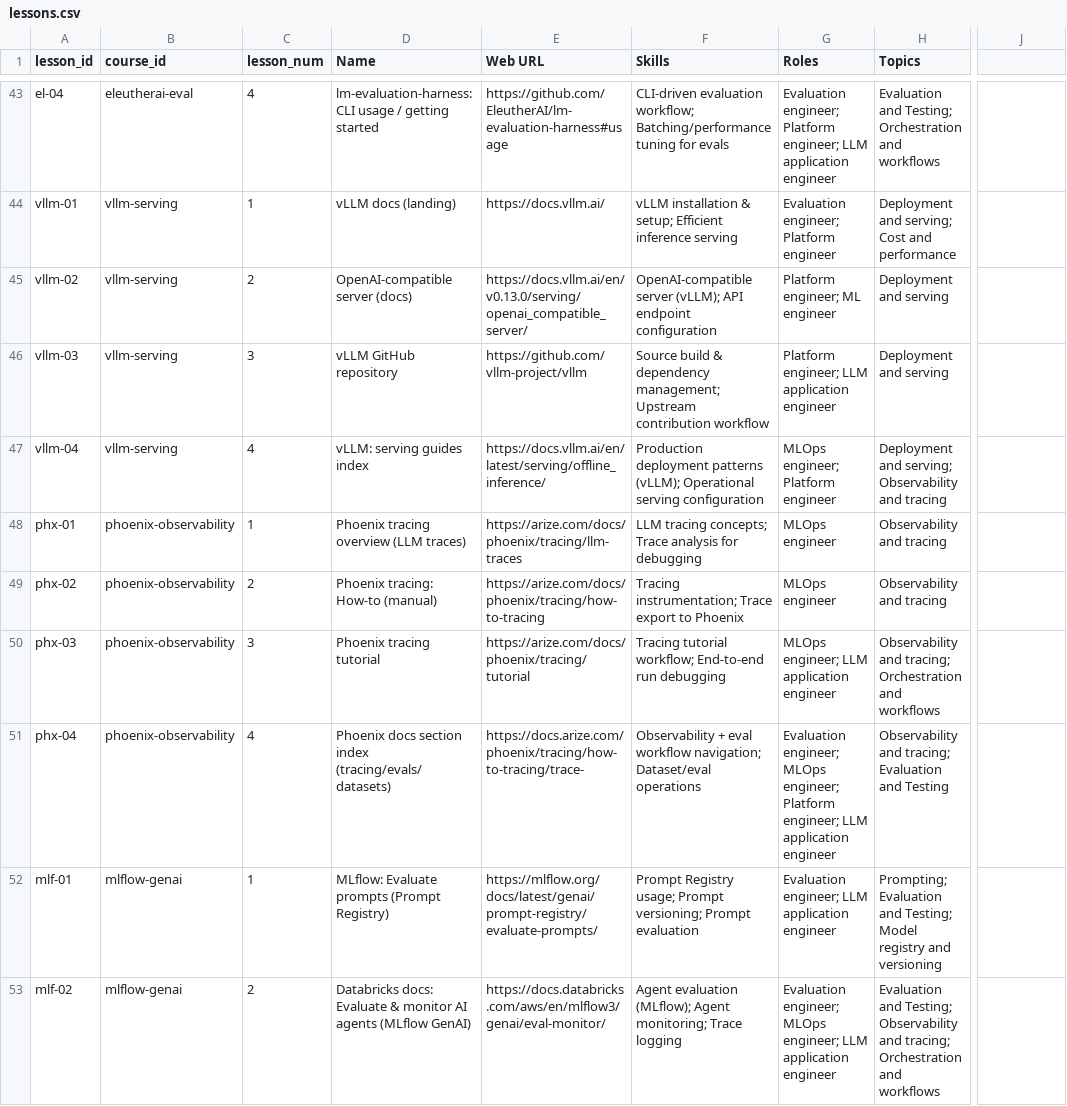
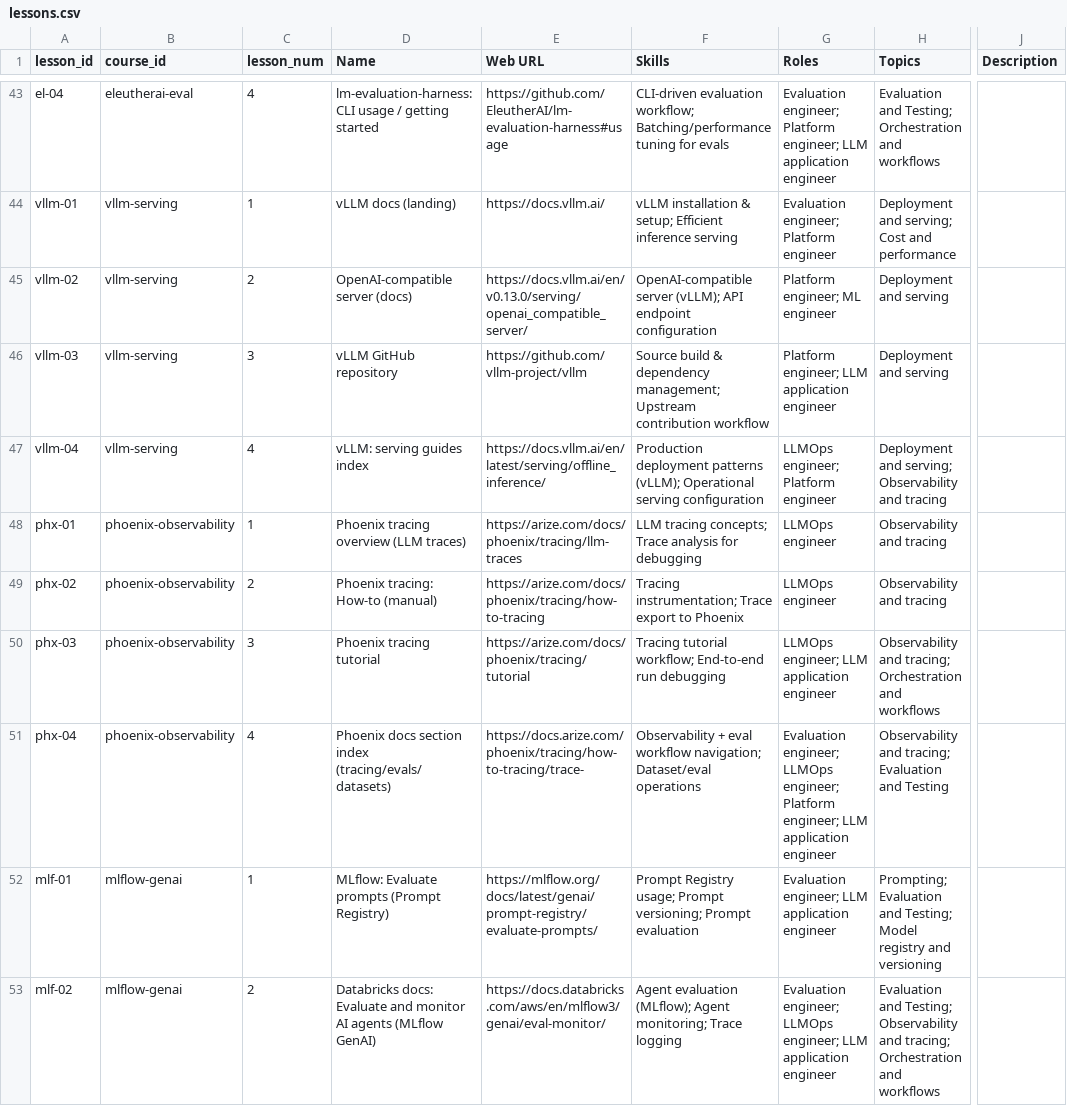
Before and after one commit to athsrueas-geocurator/AI_courses, a CSV file: lessons.csv, drawn as a sheet; only a part is shown, gaps mark what is left out; the diff covers the shown part only; the diff names each change by its address in the sheet, - before the commit and + after, or states it on an @@ line.

```diff
--- a/lessons.csv
+++ b/lessons.csv
-J1: (empty)
+J1: Description
-G47 (Roles): MLOps engineer; Platform engineer
+G47 (Roles): LLMOps engineer; Platform engineer
-G48:G49 (Roles): MLOps engineer
+G48:G49 (Roles): LLMOps engineer
-G50 (Roles): MLOps engineer; LLM application engineer
+G50 (Roles): LLMOps engineer; LLM application engineer
-G51 (Roles): Evaluation engineer; MLOps engineer; Platform…
+G51 (Roles): Evaluation engineer; LLMOps engineer; Platform…
-D53 (Name): …docs: Evaluate & monitor AI…
+D53 (Name): …docs: Evaluate and monitor AI…
-G53 (Roles): Evaluation engineer; MLOps engineer; LLM…
+G53 (Roles): Evaluation engineer; LLMOps engineer; LLM…
```
Also changed, not shown: 36 edited cells elsewhere in this file, courses.csv.
